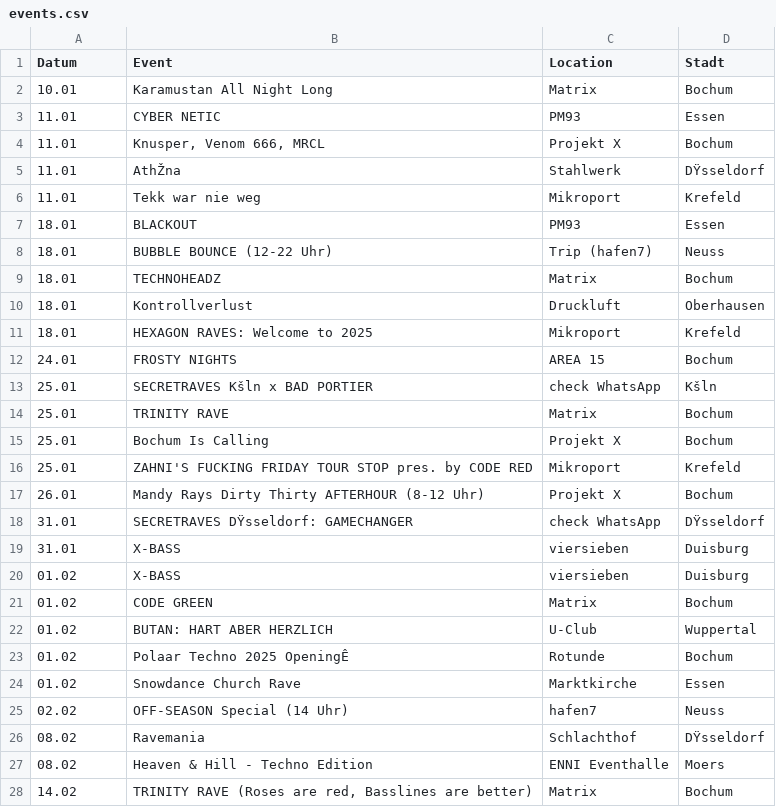
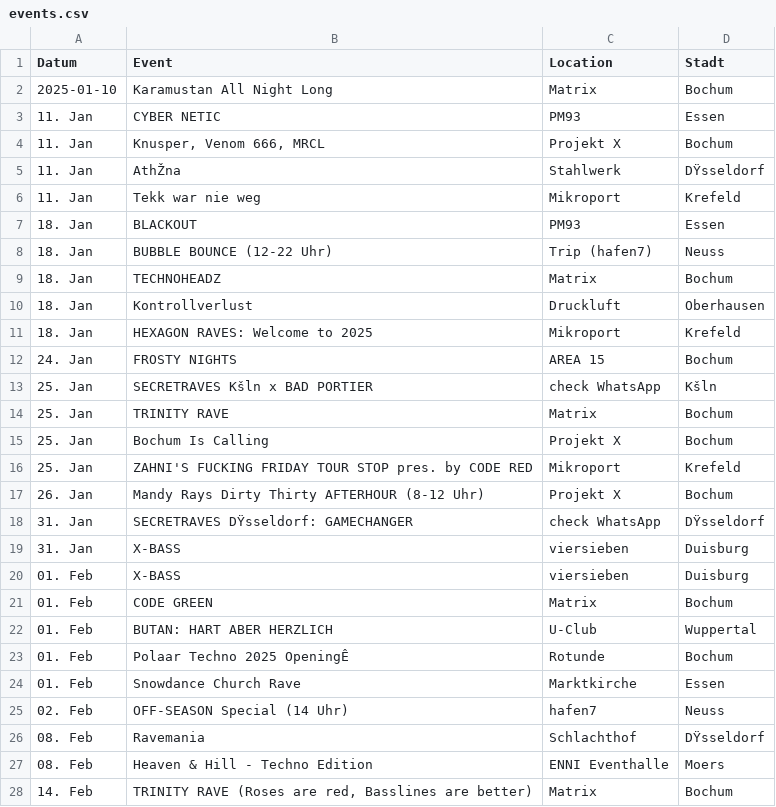
Before and after one commit to rafaelthetrue/rafaelthetrue.github.io, a CSV file: events.csv, drawn as a sheet; only a part is shown; the diff covers the shown part only.

Commit message:
Add files via upload

```diff
--- a/events.csv
+++ b/events.csv
@@ -1,28 +1,28 @@
 Datum;Event;Location;Stadt
-10.01;Karamustan All Night Long;Matrix;Bochum
-11.01;CYBER NETIC;PM93;Essen
-11.01;Knusper, Venom 666, MRCL;Projekt X;Bochum
-11.01;AthŽna;Stahlwerk;DŸsseldorf
-11.01;Tekk war nie weg;Mikroport;Krefeld
-18.01;BLACKOUT;PM93;Essen
-18.01;BUBBLE BOUNCE (12-22 Uhr);Trip (hafen7);Neuss
-18.01;TECHNOHEADZ;Matrix;Bochum
-18.01;Kontrollverlust;Druckluft;Oberhausen
-18.01;HEXAGON RAVES: Welcome to 2025;Mikroport;Krefeld
-24.01;FROSTY NIGHTS;AREA 15;Bochum
-25.01;SECRETRAVES Kšln x BAD PORTIER;check WhatsApp;Kšln
-25.01;TRINITY RAVE;Matrix;Bochum
-25.01;Bochum Is Calling;Projekt X;Bochum
-25.01;ZAHNI'S FUCKING FRIDAY TOUR STOP pres. by CODE RED;Mikroport;Krefeld
-26.01;Mandy Rays Dirty Thirty AFTERHOUR (8-12 Uhr);Projekt X;Bochum
-31.01;SECRETRAVES DŸsseldorf: GAMECHANGER;check WhatsApp;DŸsseldorf
-31.01;X-BASS;viersieben;Duisburg
-01.02;X-BASS;viersieben;Duisburg
-01.02;CODE GREEN;Matrix;Bochum
-01.02;BUTAN: HART ABER HERZLICH;U-Club;Wuppertal
-01.02;Polaar Techno 2025 OpeningÊ;Rotunde;Bochum
-01.02;Snowdance Church Rave;Marktkirche;Essen
-02.02;OFF-SEASON Special (14 Uhr);hafen7;Neuss
-08.02;Ravemania;Schlachthof;DŸsseldorf
-08.02;Heaven & Hill - Techno Edition;ENNI Eventhalle;Moers
-14.02;TRINITY RAVE (Roses are red, Basslines are better);Matrix;Bochum
+2025-01-10;Karamustan All Night Long;Matrix;Bochum
+11. Jan;CYBER NETIC;PM93;Essen
+11. Jan;Knusper, Venom 666, MRCL;Projekt X;Bochum
+11. Jan;AthŽna;Stahlwerk;DŸsseldorf
+11. Jan;Tekk war nie weg;Mikroport;Krefeld
+18. Jan;BLACKOUT;PM93;Essen
+18. Jan;BUBBLE BOUNCE (12-22 Uhr);Trip (hafen7);Neuss
+18. Jan;TECHNOHEADZ;Matrix;Bochum
+18. Jan;Kontrollverlust;Druckluft;Oberhausen
+18. Jan;HEXAGON RAVES: Welcome to 2025;Mikroport;Krefeld
+24. Jan;FROSTY NIGHTS;AREA 15;Bochum
+25. Jan;SECRETRAVES Kšln x BAD PORTIER;check WhatsApp;Kšln
+25. Jan;TRINITY RAVE;Matrix;Bochum
+25. Jan;Bochum Is Calling;Projekt X;Bochum
+25. Jan;ZAHNI'S FUCKING FRIDAY TOUR STOP pres. by CODE RED;Mikroport;Krefeld
+26. Jan;Mandy Rays Dirty Thirty AFTERHOUR (8-12 Uhr);Projekt X;Bochum
+31. Jan;SECRETRAVES DŸsseldorf: GAMECHANGER;check WhatsApp;DŸsseldorf
+31. Jan;X-BASS;viersieben;Duisburg
+01. Feb;X-BASS;viersieben;Duisburg
+01. Feb;CODE GREEN;Matrix;Bochum
+01. Feb;BUTAN: HART ABER HERZLICH;U-Club;Wuppertal
+01. Feb;Polaar Techno 2025 OpeningÊ;Rotunde;Bochum
+01. Feb;Snowdance Church Rave;Marktkirche;Essen
+02. Feb;OFF-SEASON Special (14 Uhr);hafen7;Neuss
+08. Feb;Ravemania;Schlachthof;DŸsseldorf
+08. Feb;Heaven & Hill - Techno Edition;ENNI Eventhalle;Moers
+14. Feb;TRINITY RAVE (Roses are red, Basslines are better);Matrix;Bochum
```
Also changed, not shown: 25 edited cells elsewhere in this file.
